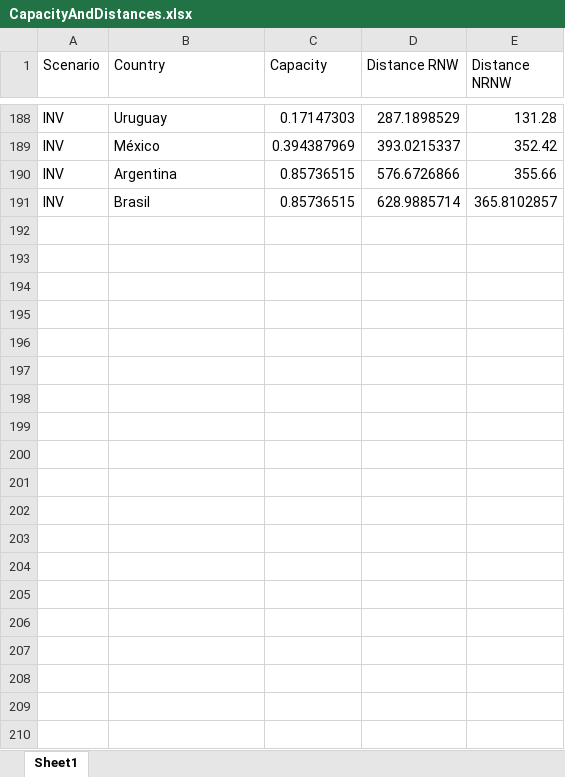
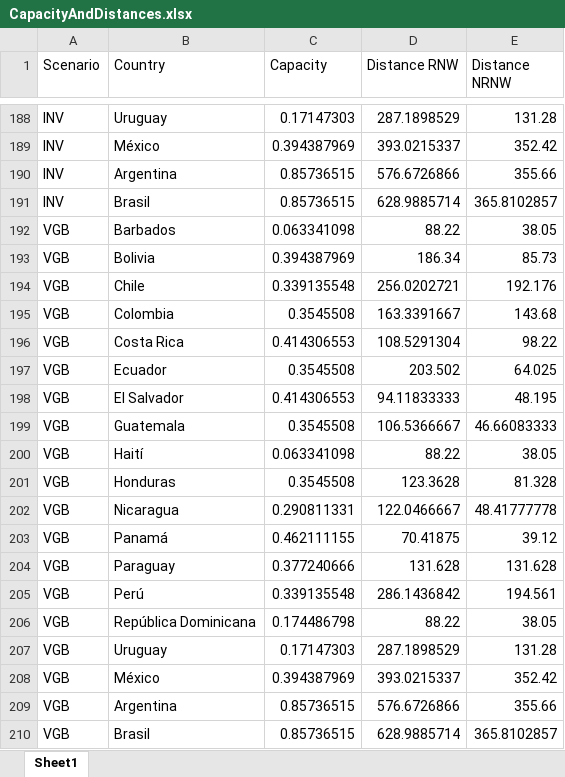
Before and after one commit to Climate-Lead-Group/relac_tx, an Excel workbook: t1_confection/CapacityAndDistances.xlsx, sheet Sheet1, drawn as a sheet; only a part is shown, gaps mark what is left out; values as stored, in another font and other column widths than the file's, no borders; the diff names each change by its address in the sheet, - before the commit and + after, or states it on an @@ line.

```diff
--- a/t1_confection/CapacityAndDistances.xlsx (sheet Sheet1)
+++ b/t1_confection/CapacityAndDistances.xlsx (sheet Sheet1)
+row 192: VGB | Barbados | 0.063341098 | 88.22 | 38.05
+row 193: VGB | Bolivia | 0.394387969 | 186.34 | 85.73
+row 194: VGB | Chile | 0.339135548 | 256.0202721 | 192.176
+row 195: VGB | Colombia | 0.3545508 | 163.3391667 | 143.68
+row 196: VGB | Costa Rica | 0.414306553 | 108.5291304 | 98.22
+row 197: VGB | Ecuador | 0.3545508 | 203.502 | 64.025
+row 198: VGB | El Salvador | 0.414306553 | 94.11833333 | 48.195
+row 199: VGB | Guatemala | 0.3545508 | 106.5366667 | 46.66083333
+row 200: VGB | Haití | 0.063341098 | 88.22 | 38.05
+row 201: VGB | Honduras | 0.3545508 | 123.3628 | 81.328
+row 202: VGB | Nicaragua | 0.290811331 | 122.0466667 | 48.41777778
+row 203: VGB | Panamá | 0.462111155 | 70.41875 | 39.12
+row 204: VGB | Paraguay | 0.377240666 | 131.628 | 131.628
+row 205: VGB | Perú | 0.339135548 | 286.1436842 | 194.561
+row 206: VGB | República Dominicana | 0.174486798 | 88.22 | 38.05
+row 207: VGB | Uruguay | 0.17147303 | 287.1898529 | 131.28
+row 208: VGB | México | 0.394387969 | 393.0215337 | 352.42
+row 209: VGB | Argentina | 0.85736515 | 576.6726866 | 355.66
+row 210: VGB | Brasil | 0.85736515 | 628.9885714 | 365.8102857
```
Also changed, not shown: 10 other files.
